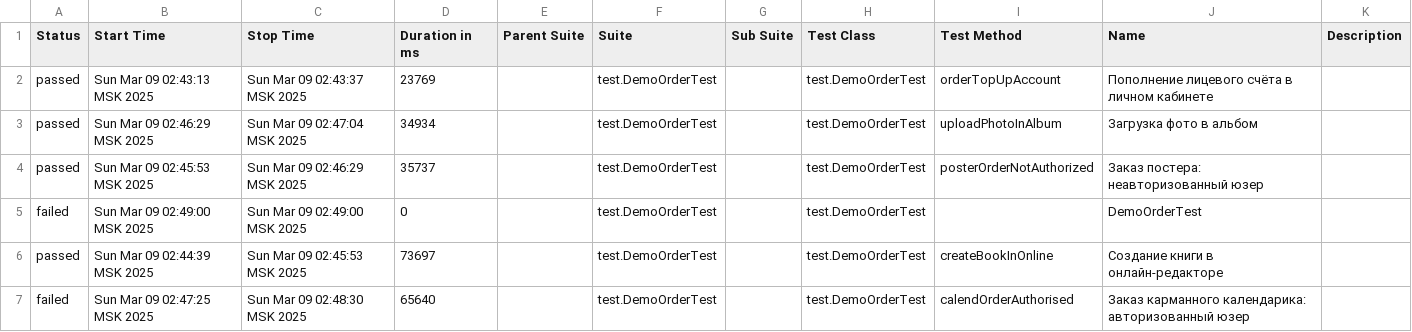
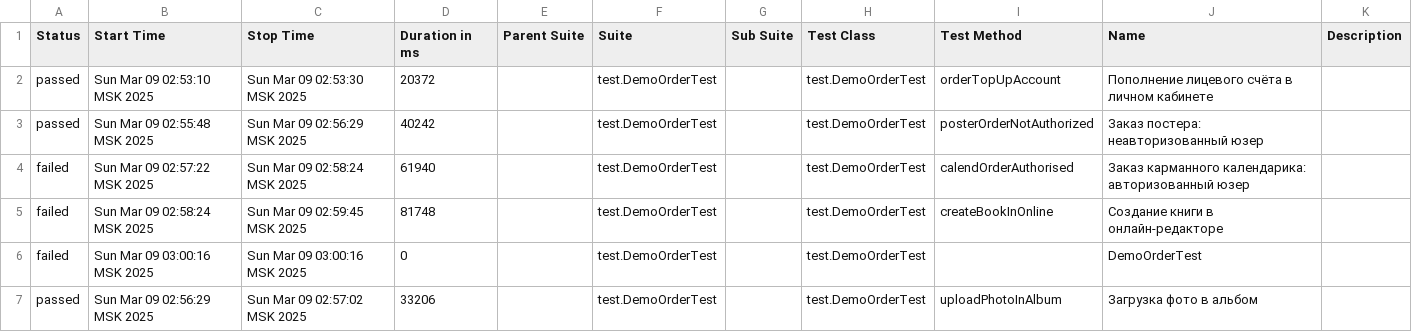
Before and after one commit to MariamPetr/allure-reports-for-web, a CSV file: web-master/allure-maven-plugin/data/suites.csv, drawn as a sheet.

Commit message:
Web Allure Report - master

```diff
--- a/web-master/allure-maven-plugin/data/suites.csv
+++ b/web-master/allure-maven-plugin/data/suites.csv
@@ -1,7 +1,7 @@
 "Status","Start Time","Stop Time","Duration in ms","Parent Suite","Suite","Sub Suite","Test Class","Test Method","Name","Description"
-"passed","Sun Mar 09 02:43:13 MSK 2025","Sun Mar 09 02:43:37 MSK 2025","23769","","test.DemoOrderTest","","test.DemoOrderTest","orderTopUpAccount","Пополнение лицевого счёта в личном кабинете",""
-"passed","Sun Mar 09 02:46:29 MSK 2025","Sun Mar 09 02:47:04 MSK 2025","34934","","test.DemoOrderTest","","test.DemoOrderTest","uploadPhotoInAlbum","Загрузка фото в альбом",""
-"passed","Sun Mar 09 02:45:53 MSK 2025","Sun Mar 09 02:46:29 MSK 2025","35737","","test.DemoOrderTest","","test.DemoOrderTest","posterOrderNotAuthorized","Заказ постера: неавторизованный юзер",""
-"failed","Sun Mar 09 02:49:00 MSK 2025","Sun Mar 09 02:49:00 MSK 2025","0","","test.DemoOrderTest","","test.DemoOrderTest","","DemoOrderTest",""
-"passed","Sun Mar 09 02:44:39 MSK 2025","Sun Mar 09 02:45:53 MSK 2025","73697","","test.DemoOrderTest","","test.DemoOrderTest","createBookInOnline","Создание книги в онлайн-редакторе",""
-"failed","Sun Mar 09 02:47:25 MSK 2025","Sun Mar 09 02:48:30 MSK 2025","65640","","test.DemoOrderTest","","test.DemoOrderTest","calendOrderAuthorised","Заказ карманного календарика: авторизованный юзер",""
+"passed","Sun Mar 09 02:53:10 MSK 2025","Sun Mar 09 02:53:30 MSK 2025","20372","","test.DemoOrderTest","","test.DemoOrderTest","orderTopUpAccount","Пополнение лицевого счёта в личном кабинете",""
+"passed","Sun Mar 09 02:55:48 MSK 2025","Sun Mar 09 02:56:29 MSK 2025","40242","","test.DemoOrderTest","","test.DemoOrderTest","posterOrderNotAuthorized","Заказ постера: неавторизованный юзер",""
+"failed","Sun Mar 09 02:57:22 MSK 2025","Sun Mar 09 02:58:24 MSK 2025","61940","","test.DemoOrderTest","","test.DemoOrderTest","calendOrderAuthorised","Заказ карманного календарика: авторизованный юзер",""
+"failed","Sun Mar 09 02:58:24 MSK 2025","Sun Mar 09 02:59:45 MSK 2025","81748","","test.DemoOrderTest","","test.DemoOrderTest","createBookInOnline","Создание книги в онлайн-редакторе",""
+"failed","Sun Mar 09 03:00:16 MSK 2025","Sun Mar 09 03:00:16 MSK 2025","0","","test.DemoOrderTest","","test.DemoOrderTest","","DemoOrderTest",""
+"passed","Sun Mar 09 02:56:29 MSK 2025","Sun Mar 09 02:57:02 MSK 2025","33206","","test.DemoOrderTest","","test.DemoOrderTest","uploadPhotoInAlbum","Загрузка фото в альбом",""
```
Also changed, not shown: 32 other files.
